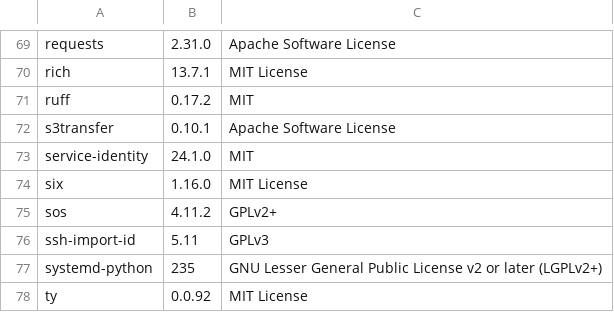
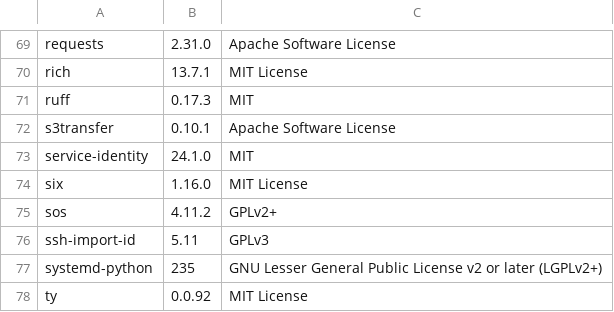
Before and after one commit to RokctAI/The-Rokct-Protocol, a CSV file: licenses.csv, drawn as a sheet; only a part is shown, gaps mark what is left out.

```diff
--- a/licenses.csv
+++ b/licenses.csv
@@ -70,3 +70,3 @@
 "rich","13.7.1","MIT License"
-"ruff","0.17.2","MIT"
+"ruff","0.17.3","MIT"
 "s3transfer","0.10.1","Apache Software License"
```
Also changed, not shown: 1 other file.
